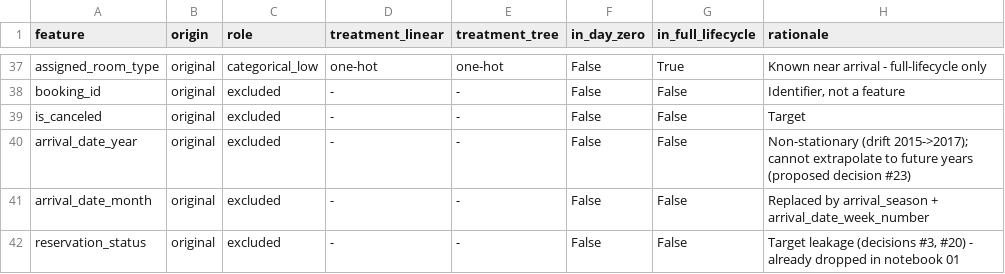
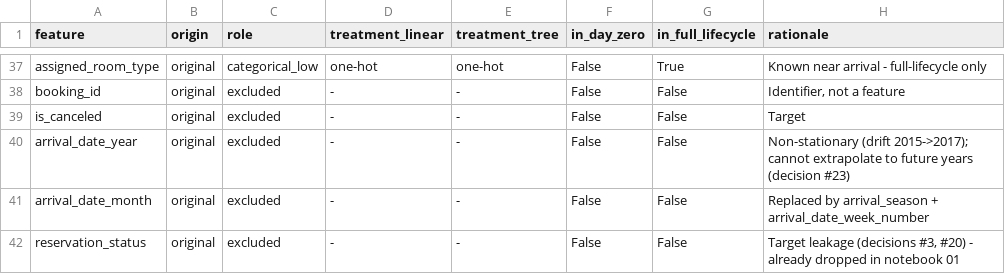
Before and after one commit to HasithaErandika/hotel-booking-cancellation-ml, a CSV file: reports/tables/feature_log.csv, drawn as a sheet; only a part is shown, gaps mark what is left out.

Commit message:
Add feature screening, sensitivity checks, fairness intervals and SHAP; update docs
- Notebook 04: statistical feature screening (Mann-Whitney U, chi-square, BH
  correction, effect sizes, mutual information, VIF) with decision table and chart
- Notebook 05: collinearity caveat and LR sensitivity checks (reduced inputs, L1)
- Notebook 10: validation check matrix chart
- Notebooks 03, 11, 12, 13: chart fixes and filled interpretation notes
- Notebook 13: bootstrap intervals for fairness flags; SHAP run (shap 0.51.0)
- Docs: framing canvas, feature selection section, decisions #31 to #33,
  ownership update, AI-use contribution statement, new plan
- Re-run kept all scores, the policy and the final model identical; Test lock verified

```diff
--- a/reports/tables/feature_log.csv
+++ b/reports/tables/feature_log.csv
@@ -39,3 +39,3 @@ booking_id,original,excluded,-,-,False,False,"Identifier, not a feature"
 is_canceled,original,excluded,-,-,False,False,Target
-arrival_date_year,original,excluded,-,-,False,False,Non-stationary (drift 2015->2017); cannot extrapolate to future years (proposed decision #23)
+arrival_date_year,original,excluded,-,-,False,False,Non-stationary (drift 2015->2017); cannot extrapolate to future years (decision #23)
 arrival_date_month,original,excluded,-,-,False,False,Replaced by arrival_season + arrival_date_week_number
```
Also changed, not shown: artifacts/model_outputs/logreg__day_zero/search_results.csv, artifacts/model_outputs/logreg__full_lifecycle/search_results.csv, 49 other files.
